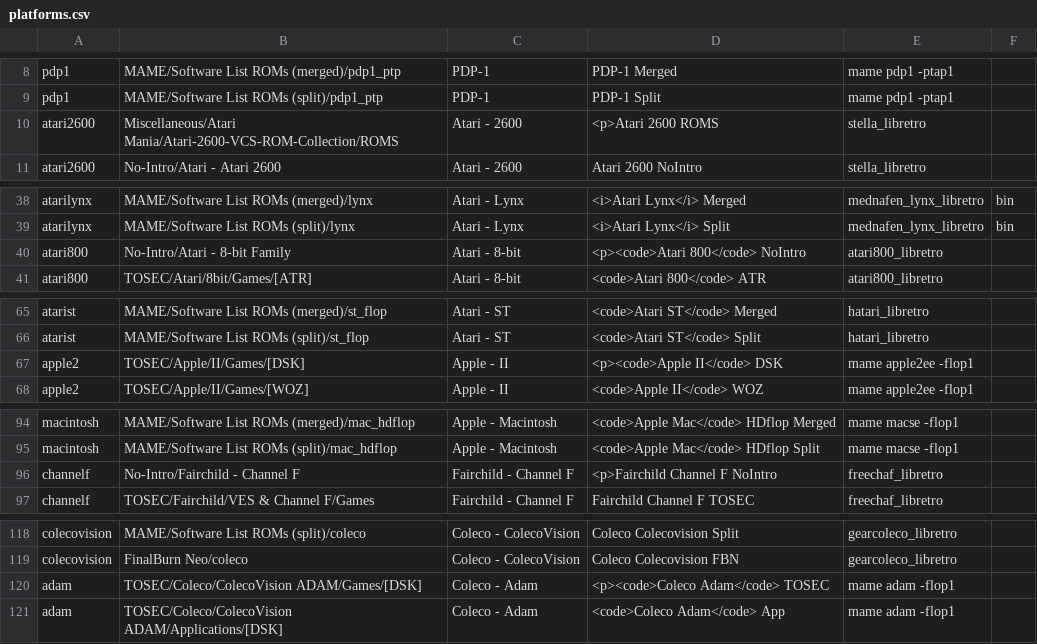
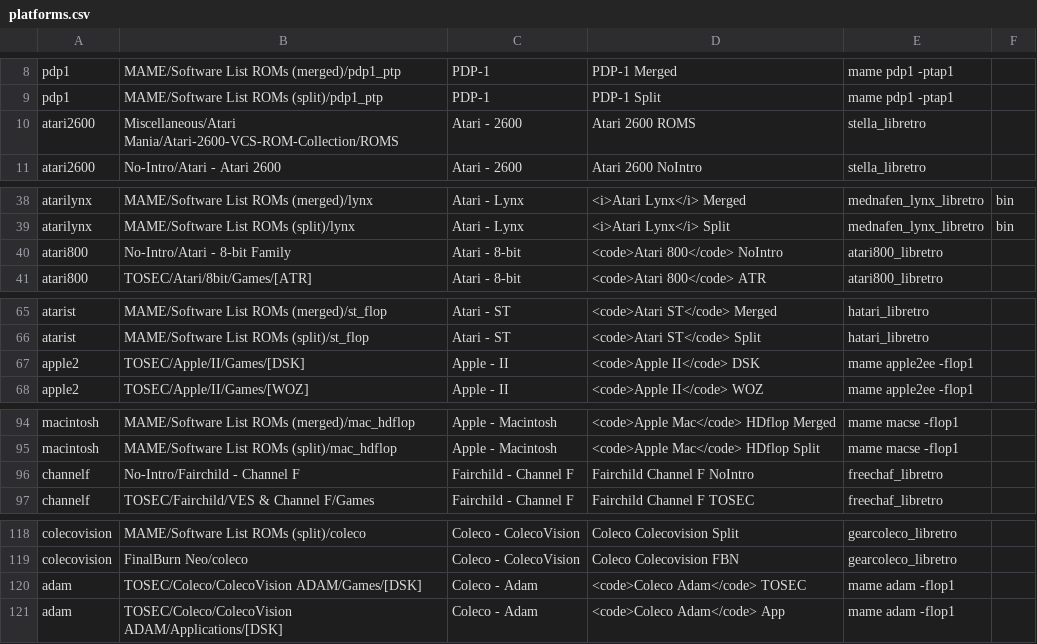
Before and after one commit to WizzardSK/gameflix, a CSV file: platforms.csv, drawn as a sheet; only a part is shown, gaps mark what is left out; the diff covers the shown part only.

Commit message:
Fix HTML entities in platforms.csv

```diff
--- a/platforms.csv
+++ b/platforms.csv
@@ -9,3 +9,3 @@ pdp1;MAME/Software List ROMs (merged)/pdp1_ptp;PDP-1;PDP-1 Merged;mame pdp1 -pta
 pdp1;MAME/Software List ROMs (split)/pdp1_ptp;PDP-1;PDP-1 Split;mame pdp1 -ptap1;
-atari2600;Miscellaneous/Atari Mania/Atari-2600-VCS-ROM-Collection/ROMS;Atari - 2600;<p>Atari 2600 ROMS;stella_libretro;
+atari2600;Miscellaneous/Atari Mania/Atari-2600-VCS-ROM-Collection/ROMS;Atari - 2600;Atari 2600 ROMS;stella_libretro;
 atari2600;No-Intro/Atari - Atari 2600;Atari - 2600;Atari 2600 NoIntro;stella_libretro;
@@ -39,3 +39,3 @@ atarilynx;MAME/Software List ROMs (merged)/lynx;Atari - Lynx;<i>Atari Lynx</i> M
 atarilynx;MAME/Software List ROMs (split)/lynx;Atari - Lynx;<i>Atari Lynx</i> Split;mednafen_lynx_libretro;bin
-atari800;No-Intro/Atari - 8-bit Family;Atari - 8-bit;<p><code>Atari 800</code> NoIntro;atari800_libretro;
+atari800;No-Intro/Atari - 8-bit Family;Atari - 8-bit;<code>Atari 800</code> NoIntro;atari800_libretro;
 atari800;TOSEC/Atari/8bit/Games/[ATR];Atari - 8-bit;<code>Atari 800</code> ATR;atari800_libretro;
@@ -66,3 +66,3 @@ atarist;MAME/Software List ROMs (merged)/st_flop;Atari - ST;<code>Atari ST</code
 atarist;MAME/Software List ROMs (split)/st_flop;Atari - ST;<code>Atari ST</code> Split;hatari_libretro;
-apple2;TOSEC/Apple/II/Games/[DSK];Apple - II;<p><code>Apple II</code> DSK;mame apple2ee -flop1;
+apple2;TOSEC/Apple/II/Games/[DSK];Apple - II;<code>Apple II</code> DSK;mame apple2ee -flop1;
 apple2;TOSEC/Apple/II/Games/[WOZ];Apple - II;<code>Apple II</code> WOZ;mame apple2ee -flop1;
@@ -95,3 +95,3 @@ macintosh;MAME/Software List ROMs (merged)/mac_hdflop;Apple - Macintosh;<code>Ap
 macintosh;MAME/Software List ROMs (split)/mac_hdflop;Apple - Macintosh;<code>Apple Mac</code> HDflop Split;mame macse -flop1;
-channelf;No-Intro/Fairchild - Channel F;Fairchild - Channel F;<p>Fairchild Channel F NoIntro;freechaf_libretro;
+channelf;No-Intro/Fairchild - Channel F;Fairchild - Channel F;Fairchild Channel F NoIntro;freechaf_libretro;
 channelf;TOSEC/Fairchild/VES & Channel F/Games;Fairchild - Channel F;Fairchild Channel F TOSEC;freechaf_libretro;
@@ -119,3 +119,3 @@ colecovision;MAME/Software List ROMs (split)/coleco;Coleco - ColecoVision;Coleco
 colecovision;FinalBurn Neo/coleco;Coleco - ColecoVision;Coleco Colecovision FBN;gearcoleco_libretro;
-adam;TOSEC/Coleco/ColecoVision ADAM/Games/[DSK];Coleco - Adam;<p><code>Coleco Adam</code> TOSEC;mame adam -flop1;
+adam;TOSEC/Coleco/ColecoVision ADAM/Games/[DSK];Coleco - Adam;<code>Coleco Adam</code> TOSEC;mame adam -flop1;
 adam;TOSEC/Coleco/ColecoVision ADAM/Applications/[DSK];Coleco - Adam;<code>Coleco Adam</code> App;mame adam -flop1;
```
Also changed, not shown: 15 edited cells elsewhere in this file.
